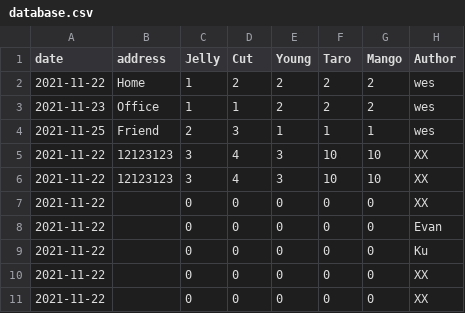
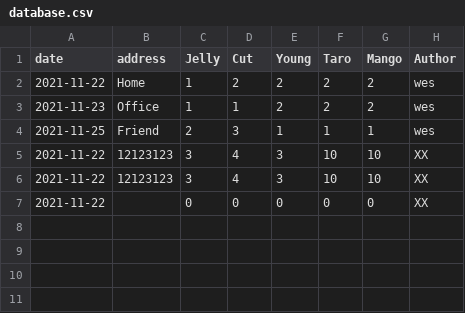
Before and after one commit to Wesleyongs/TahoOMS, a CSV file: database.csv, drawn as a sheet.

Commit message:
Update database.csv

```diff
--- a/database.csv
+++ b/database.csv
@@ -7,5 +7 @@ date,address,Jelly,Cut,Young,Taro,Mango,Author
 2021-11-22,,0,0,0,0,0,XX
-2021-11-22,,0,0,0,0,0,Evan
-2021-11-22,,0,0,0,0,0,Ku
-2021-11-22,,0,0,0,0,0,XX
-2021-11-22,,0,0,0,0,0,XX
```
